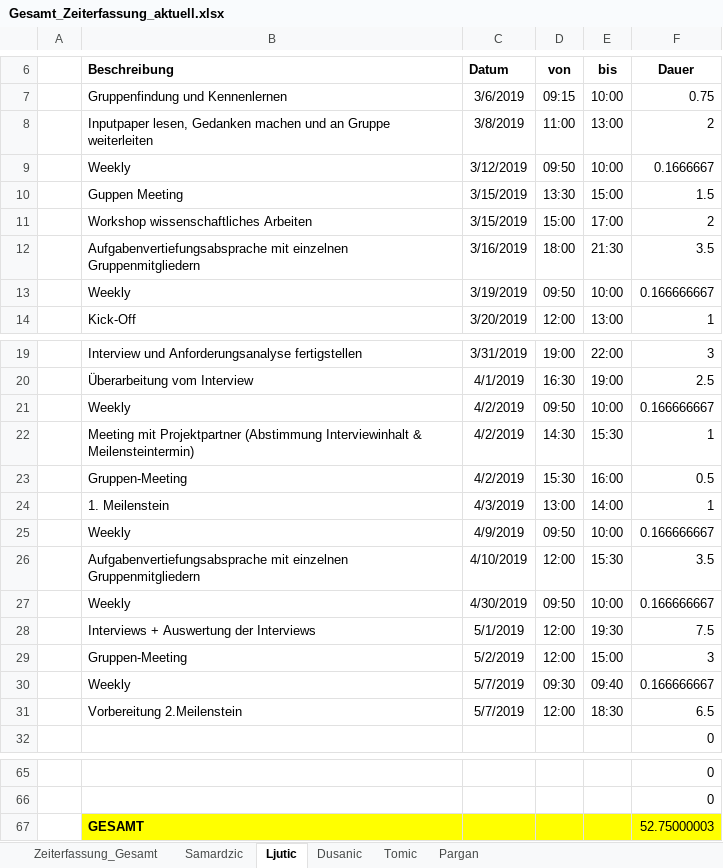
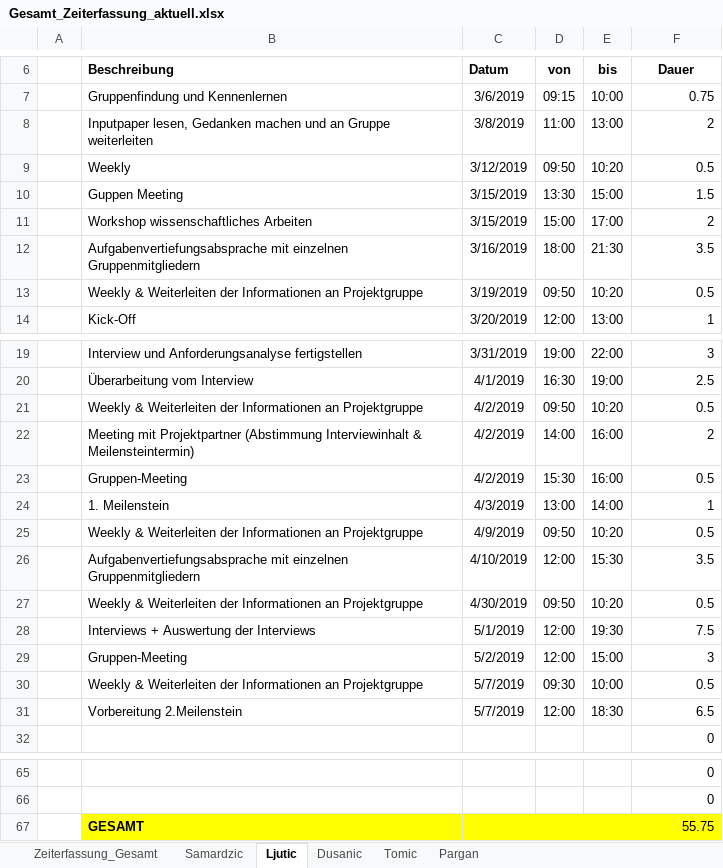
Before and after one commit to MilosTomic123/IT_Projekt_SS19, an Excel workbook: Gesamt_Zeiterfassung_aktuell.xlsx, sheet Ljutic, drawn as a sheet; only a part is shown, gaps mark what is left out; values as stored, in another font and other column widths than the file's, no borders; table styles not drawn; removed rows and columns are numbered as before the commit, all else as after; the diff names each change by its address in the sheet, - before the commit and + after, or states it on an @@ line.

```diff
--- a/Gesamt_Zeiterfassung_aktuell.xlsx (sheet Ljutic)
+++ b/Gesamt_Zeiterfassung_aktuell.xlsx (sheet Ljutic)
-E9 (bis): 10:00
+E9 (bis): 10:20
-F9 (Dauer): 0.1666667
+F9 (Dauer): 0.5
-row 13:  | Weekly | 3/19/2019 | 09:50 | 10:00 | 0.166666667
+row 13:  | Weekly & Weiterleiten der Informationen an Projektgruppe | 3/19/2019 | 09:50 | 10:20 | 0.5
-row 21:  | Weekly | 4/2/2019 | 09:50 | 10:00 | 0.166666667
+row 21:  | Weekly & Weiterleiten der Informationen an Projektgruppe | 4/2/2019 | 09:50 | 10:20 | 0.5
-D22 (von): 14:30
+D22 (von): 14:00
-E22 (bis): 15:30
+E22 (bis): 16:00
-F22 (Dauer): 1
+F22 (Dauer): 2
-row 25:  | Weekly | 4/9/2019 | 09:50 | 10:00 | 0.166666667
+row 25:  | Weekly & Weiterleiten der Informationen an Projektgruppe | 4/9/2019 | 09:50 | 10:20 | 0.5
-row 27:  | Weekly | 4/30/2019 | 09:50 | 10:00 | 0.166666667
+row 27:  | Weekly & Weiterleiten der Informationen an Projektgruppe | 4/30/2019 | 09:50 | 10:20 | 0.5
-row 30:  | Weekly | 5/7/2019 | 09:30 | 09:40 | 0.166666667
+row 30:  | Weekly & Weiterleiten der Informationen an Projektgruppe | 5/7/2019 | 09:30 | 10:00 | 0.5
-F67 (Dauer): 52.75000003
+F67 (Dauer): 55.75
```
Also changed, not shown: sheet Samardzic, sheet Zeiterfassung_Gesamt, sheet Pargan, formulas that keep their value, charts or pictures.
